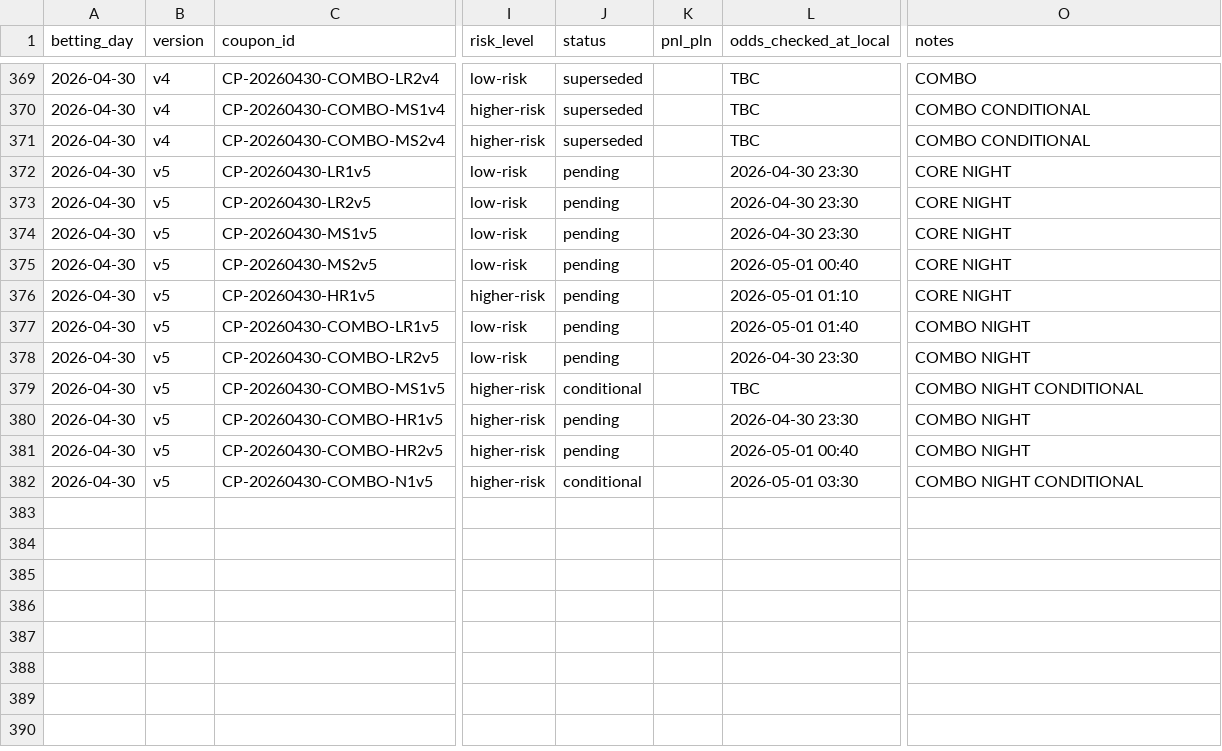
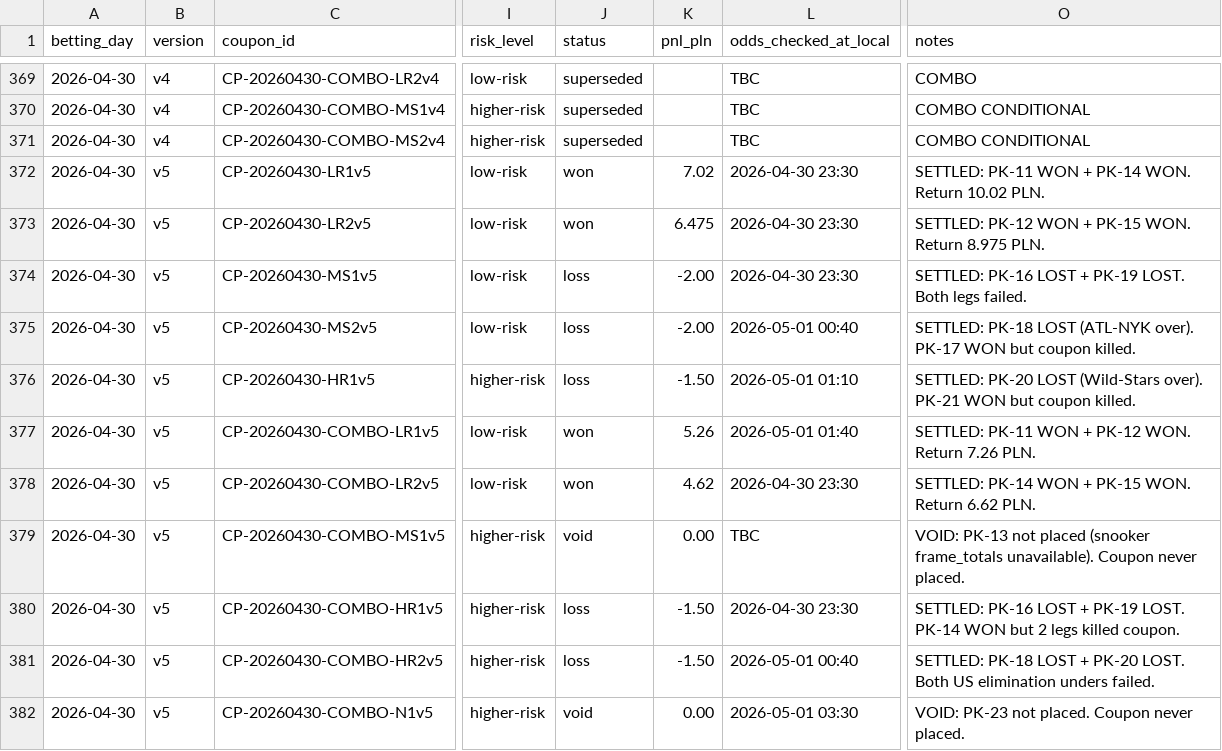
Before and after one commit to Skiru/bet, a CSV file: betting/journal/coupons-ledger.csv, drawn as a sheet; only a part is shown, gaps mark what is left out; the diff names each change by its address in the sheet, - before the commit and + after, or states it on an @@ line.

```diff
--- a/betting/journal/coupons-ledger.csv
+++ b/betting/journal/coupons-ledger.csv
-J372:J373 (status): pending
+J372:J373 (status): won
-K372 (pnl_pln): (empty)
+K372 (pnl_pln): 7.02
-O372 (notes): CORE NIGHT
+O372 (notes): SETTLED: PK-11 WON + PK-14 WON. Return 10.02 PLN.
-K373 (pnl_pln): (empty)
+K373 (pnl_pln): 6.475
-O373 (notes): CORE NIGHT
+O373 (notes): SETTLED: PK-12 WON + PK-15 WON. Return 8.975 PLN.
-J374:J376 (status): pending
+J374:J376 (status): loss
-K374:K375 (pnl_pln): (empty)
+K374:K375 (pnl_pln): -2.00
-O374 (notes): CORE NIGHT
+O374 (notes): SETTLED: PK-16 LOST + PK-19 LOST. Both legs failed.
-O375 (notes): CORE NIGHT
+O375 (notes): SETTLED: PK-18 LOST (ATL-NYK over). PK-17 WON but coupon killed.
-K376 (pnl_pln): (empty)
+K376 (pnl_pln): -1.50
-O376 (notes): CORE NIGHT
+O376 (notes): SETTLED: PK-20 LOST (Wild-Stars over). PK-21 WON but coupon killed.
-J377:J378 (status): pending
+J377:J378 (status): won
-K377 (pnl_pln): (empty)
+K377 (pnl_pln): 5.26
-O377 (notes): COMBO NIGHT
+O377 (notes): SETTLED: PK-11 WON + PK-12 WON. Return 7.26 PLN.
-K378 (pnl_pln): (empty)
+K378 (pnl_pln): 4.62
-O378 (notes): COMBO NIGHT
+O378 (notes): SETTLED: PK-14 WON + PK-15 WON. Return 6.62 PLN.
-J379 (status): conditional
+J379 (status): void
-K379 (pnl_pln): (empty)
+K379 (pnl_pln): 0.00
-O379 (notes): COMBO NIGHT CONDITIONAL
+O379 (notes): VOID: PK-13 not placed (snooker frame_totals unavailable). Coupon never placed.
-J380:J381 (status): pending
+J380:J381 (status): loss
-K380:K381 (pnl_pln): (empty)
+K380:K381 (pnl_pln): -1.50
-O380 (notes): COMBO NIGHT
+O380 (notes): SETTLED: PK-16 LOST + PK-19 LOST. PK-14 WON but 2 legs killed coupon.
-O381 (notes): COMBO NIGHT
+O381 (notes): SETTLED: PK-18 LOST + PK-20 LOST. Both US elimination unders failed.
-J382 (status): conditional
+J382 (status): void
-K382 (pnl_pln): (empty)
+K382 (pnl_pln): 0.00
-O382 (notes): COMBO NIGHT CONDITIONAL
+O382 (notes): VOID: PK-23 not placed. Coupon never placed.
```
Also changed, not shown: 16 other files.
